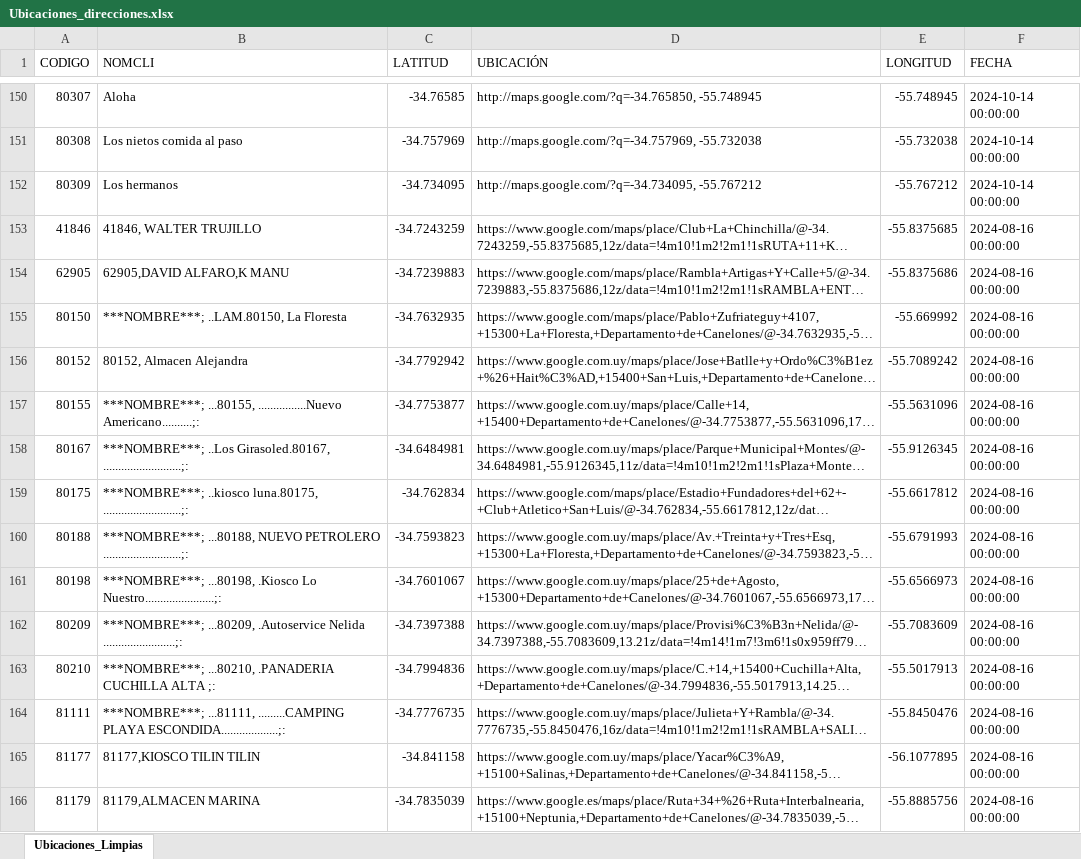
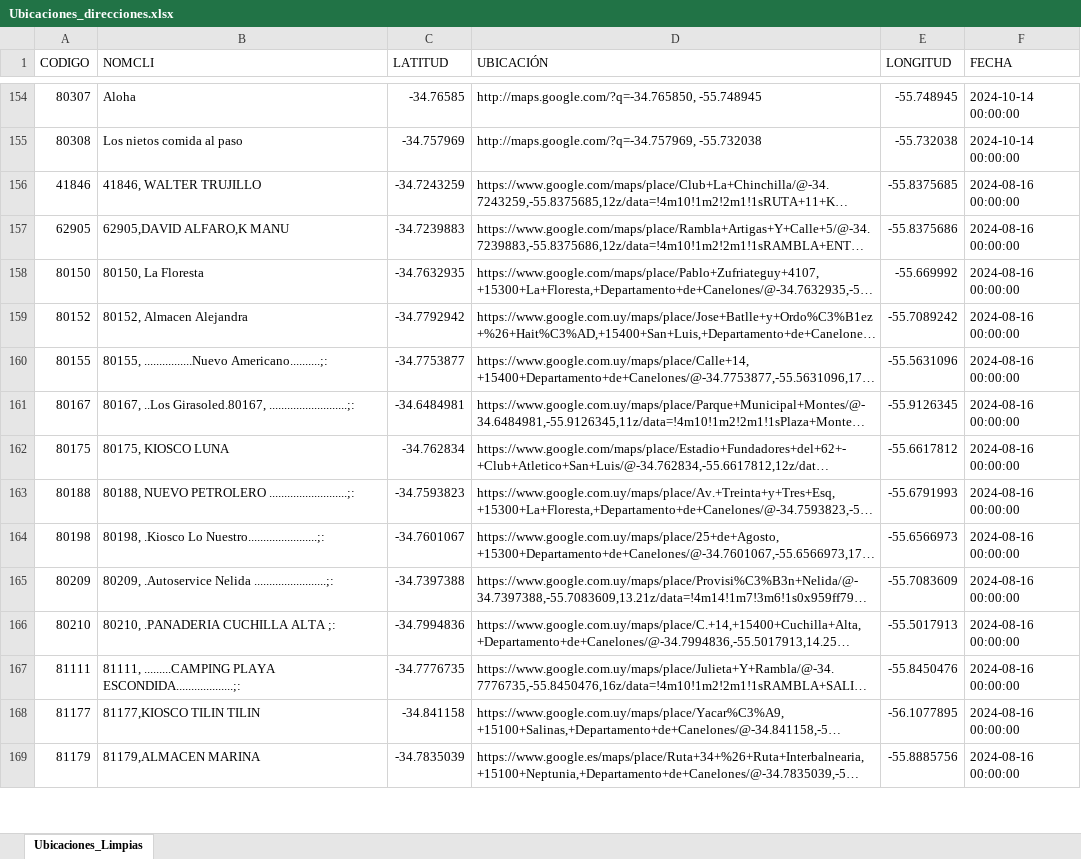
Before and after one commit to bisturito/1-ORIGINAL-DimalMaps, an Excel workbook: data/Limpia/Ubicaciones_direcciones.xlsx, sheet Ubicaciones_Limpias, drawn as a sheet; only a part is shown, gaps mark what is left out; long unchanged cells end in …; values as stored, in another font and other column widths than the file's, no cell formats; removed rows and columns are numbered as before the commit, all else as after; the diff covers the shown part only; the diff names each change by its address in the sheet, - before the commit and + after, or states it on an @@ line.

Commit message:
update ubicaciones
Ubicaciones direcciones

```diff
--- a/data/Limpia/Ubicaciones_direcciones.xlsx (sheet Ubicaciones_Limpias)
+++ b/data/Limpia/Ubicaciones_direcciones.xlsx (sheet Ubicaciones_Limpias)
-row 152: 80309 | Los hermanos | -34.734095 | http://maps.google.com/?q=-34.734095, -55.767212 | -55.767212 | 2024-10-14 00:00:00
-B158 (NOMCLI): ***NOMBRE***; ..LAM.80150, La Floresta
+B158 (NOMCLI): 80150, La Floresta
-B160 (NOMCLI): ***NOMBRE***; ...80155, ................Nuevo Americano..........;:
+B160 (NOMCLI): 80155, ................Nuevo Americano..........;:
-B161 (NOMCLI): ***NOMBRE***; ..Los Girasoled.80167,…
+B161 (NOMCLI): 80167, ..Los Girasoled.80167,…
-B162 (NOMCLI): ***NOMBRE***; ..kiosco luna.80175, ..........................;:
+B162 (NOMCLI): 80175, KIOSCO LUNA
-B163 (NOMCLI): ***NOMBRE***; ...80188, NUEVO PETROLERO…
+B163 (NOMCLI): 80188, NUEVO PETROLERO…
-B164 (NOMCLI): ***NOMBRE***; ...80198, .Kiosco Lo…
+B164 (NOMCLI): 80198, .Kiosco Lo…
-B165 (NOMCLI): ***NOMBRE***; ...80209, .Autoservice Nelida…
+B165 (NOMCLI): 80209, .Autoservice Nelida…
-B166 (NOMCLI): ***NOMBRE***; ...80210, .PANADERIA CUCHILLA ALTA ;:
+B166 (NOMCLI): 80210, .PANADERIA CUCHILLA ALTA ;:
-B167 (NOMCLI): ***NOMBRE***; ...81111, .........CAMPING PLAYA…
+B167 (NOMCLI): 81111, .........CAMPING PLAYA…
```
Also changed, not shown: 16 added rows, 5 removed rows and 28 edited cells elsewhere in this sheet, cell formats.
